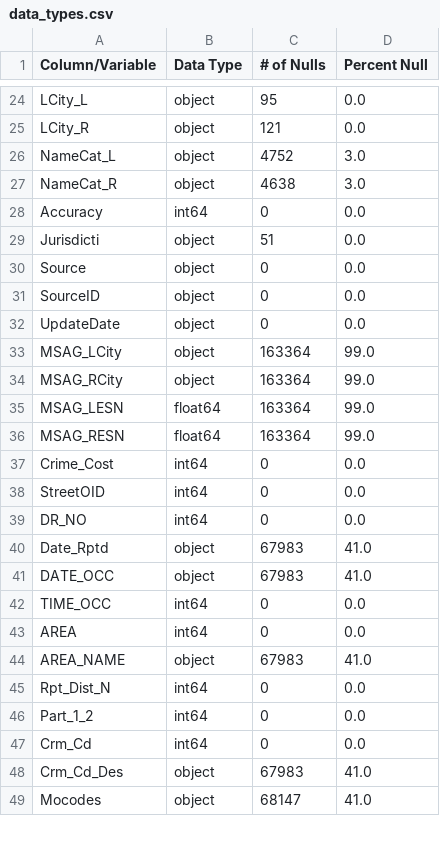
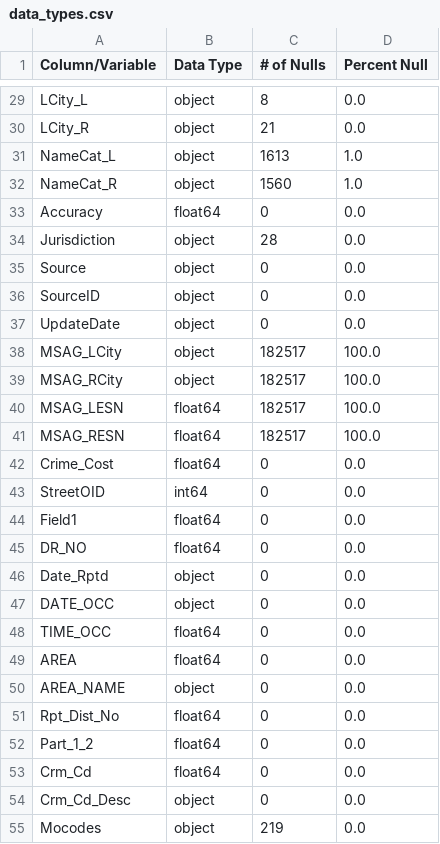
Before and after one commit to MSADS-Capstone/navigating_crime, a CSV file: Data Folder/data_types.csv, drawn as a sheet; only a part is shown, gaps mark what is left out; removed rows and columns are numbered as before the commit, all else as after; the diff covers the shown part only; the diff names each change by its address in the sheet, - before the commit and + after, or states it on an @@ line.

Commit message:
updated nb, added data_types.py

```diff
--- a/Data Folder/data_types.csv
+++ b/Data Folder/data_types.csv
-C29 (# of Nulls): 95
+C29 (# of Nulls): 8
-C30 (# of Nulls): 121
+C30 (# of Nulls): 21
-C31 (# of Nulls): 4752
+C31 (# of Nulls): 1613
-D31:D32 (Percent Null): 3.0
+D31:D32 (Percent Null): 1.0
-C32 (# of Nulls): 4638
+C32 (# of Nulls): 1560
-B33 (Data Type): int64
+B33 (Data Type): float64
-A34 (Column/Variable): Jurisdicti
+A34 (Column/Variable): Jurisdiction
-C34 (# of Nulls): 51
+C34 (# of Nulls): 28
-C38:C41 (# of Nulls): 163364
+C38:C41 (# of Nulls): 182517
-D38:D41 (Percent Null): 99.0
+D38:D41 (Percent Null): 100.0
-B42 (Data Type): int64
+B42 (Data Type): float64
+row 44: Field1 | float64 | 0 | 0.0
-B45 (Data Type): int64
+B45 (Data Type): float64
-C46:C47 (# of Nulls): 67983
+C46:C47 (# of Nulls): 0
-D46:D47 (Percent Null): 41.0
+D46:D47 (Percent Null): 0.0
-B48:B49 (Data Type): int64
+B48:B49 (Data Type): float64
-C50 (# of Nulls): 67983
+C50 (# of Nulls): 0
-D50 (Percent Null): 41.0
+D50 (Percent Null): 0.0
-A51 (Column/Variable): Rpt_Dist_N
+A51 (Column/Variable): Rpt_Dist_No
-B51:B53 (Data Type): int64
+B51:B53 (Data Type): float64
-row 48: Crm_Cd_Des | object | 67983 | 41.0
+row 54: Crm_Cd_Desc | object | 0 | 0.0
-C55 (# of Nulls): 68147
+C55 (# of Nulls): 219
-D55 (Percent Null): 41.0
+D55 (Percent Null): 0.0
```
Also changed, not shown: 11 added rows, 5 removed rows and 51 edited cells elsewhere in this file, 12 other files.
